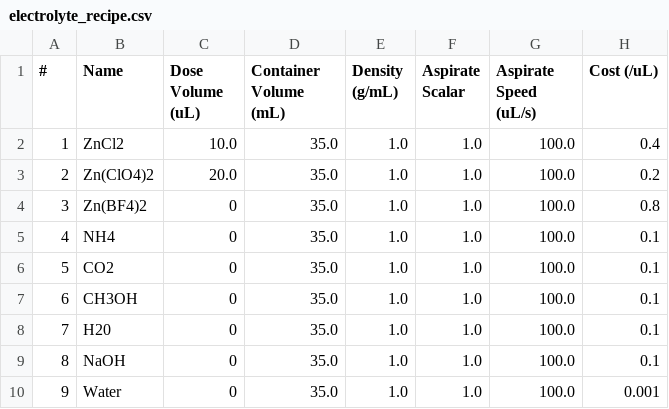
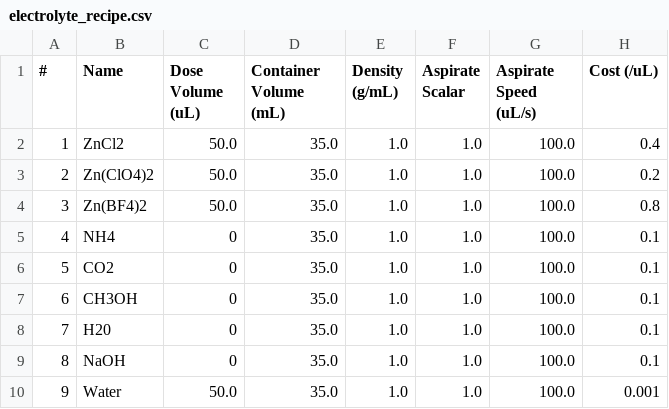
Before and after one commit to flynn-98/electrolyte-mixing-station, a CSV file: data/recipes/electrolyte_recipe.csv, drawn as a sheet.

```diff
--- a/data/recipes/electrolyte_recipe.csv
+++ b/data/recipes/electrolyte_recipe.csv
@@ -1,5 +1,5 @@
 #,Name,Dose Volume (uL),Container Volume (mL),Density (g/mL),Aspirate Scalar,Aspirate Speed (uL/s),Cost (/uL),
-1,ZnCl2,10.0,35.0,1.0,1.0,100.0,0.4,
-2,Zn(ClO4)2,20.0,35.0,1.0,1.0,100.0,0.2,
-3,Zn(BF4)2,0,35.0,1.0,1.0,100.0,0.8,
+1,ZnCl2,50.0,35.0,1.0,1.0,100.0,0.4,
+2,Zn(ClO4)2,50.0,35.0,1.0,1.0,100.0,0.2,
+3,Zn(BF4)2,50.0,35.0,1.0,1.0,100.0,0.8,
 4,NH4,0,35.0,1.0,1.0,100.0,0.1,
@@ -9,2 +9,2 @@
 8,NaOH,0,35.0,1.0,1.0,100.0,0.1,
-9,Water,0,35.0,1.0,1.0,100.0,0.001,
+9,Water,50.0,35.0,1.0,1.0,100.0,0.001,
```
Also changed, not shown: 3 other files.
